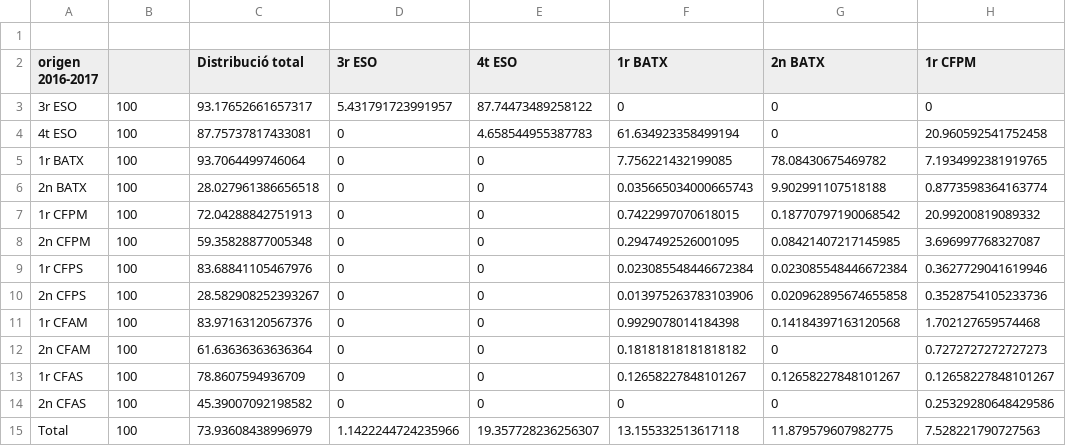
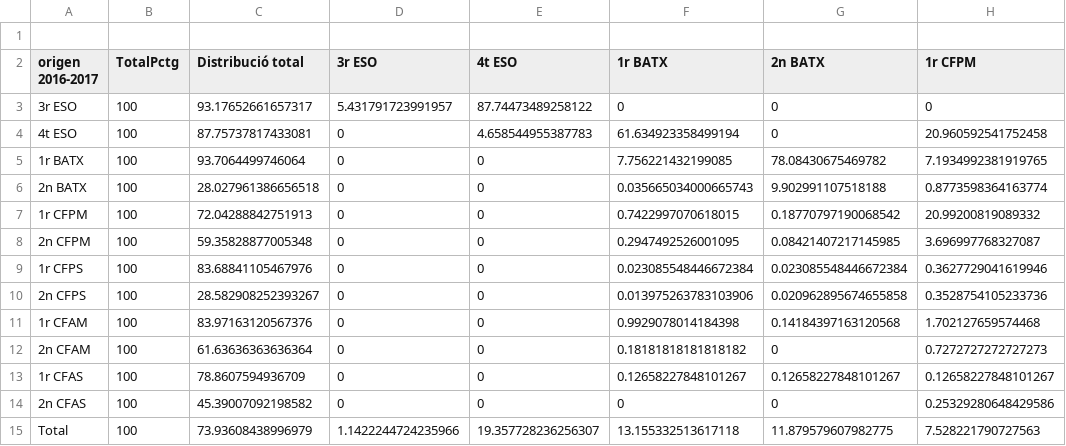
Before and after one commit to annaszymanskicortes/truco-o-dato, a CSV file: data_Quintin/PorcentajesDeTrayectoria/distribucion1718_origen_desti_CAT.csv, drawn as a sheet; only a part is shown; the diff names each change by its address in the sheet, - before the commit and + after, or states it on an @@ line.

Commit message:
edit columns

```diff
--- a/data_Quintin/PorcentajesDeTrayectoria/distribucion1718_origen_desti_CAT.csv
+++ b/data_Quintin/PorcentajesDeTrayectoria/distribucion1718_origen_desti_CAT.csv
-B2: (empty)
+B2: TotalPctg
```
Also changed, not shown: data_Quintin/PorcentajesDeTrayectoria/distribucion1819_origen_desti_CAT.csv, data_Quintin/PorcentajesDeTrayectoria/distribucion1920_origen_desti_CAT.csv, 5 other files.
